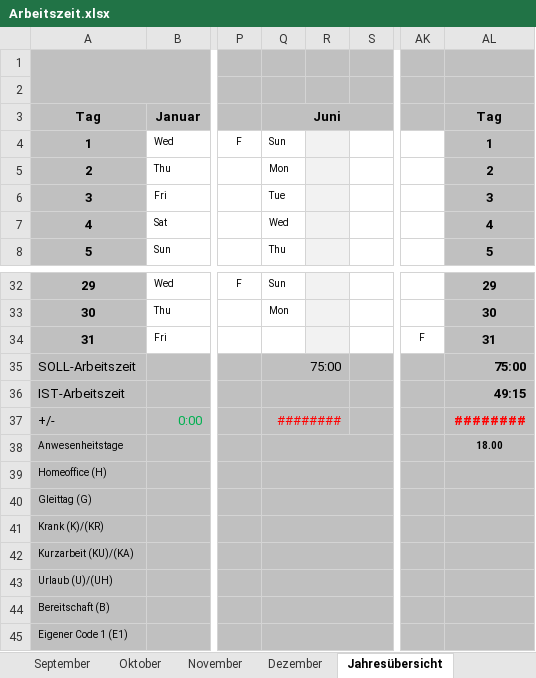
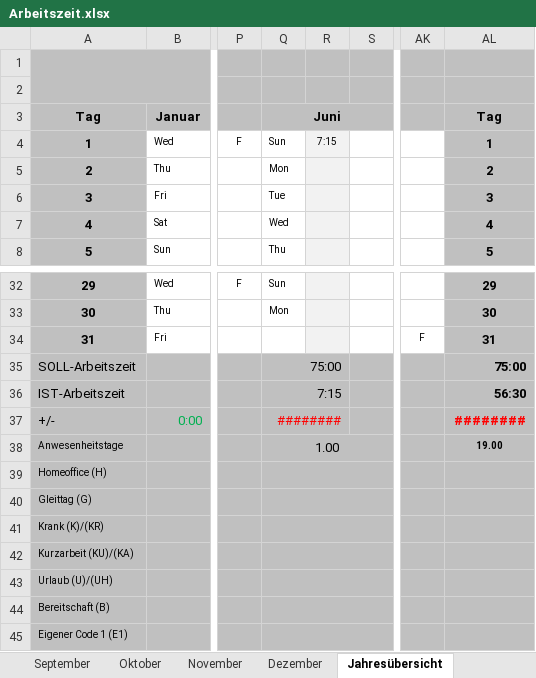
Before and after one commit to p0017/Molecular-Test-Time-Adaptation, an Excel workbook: Arbeitszeit.xlsx, sheet Jahresübersicht, drawn as a sheet; only a part is shown, gaps mark what is left out; values as stored, in another font and other column widths than the file's, no borders; conditional formats not drawn; the diff names each change by its address in the sheet, - before the commit and + after, or states it on an @@ line.

```diff
--- a/Arbeitszeit.xlsx (sheet Jahresübersicht)
+++ b/Arbeitszeit.xlsx (sheet Jahresübersicht)
-R4: (empty)
+R4: 7:15
-Q36 (Juni): (empty)
+Q36 (Juni): 7:15
-AL36 (Tag): 49:15
+AL36 (Tag): 56:30
-Q38 (Juni): (empty)
+Q38 (Juni): 1.00
-AL38 (Tag): 18.00
+AL38 (Tag): 19.00
```
Also changed, not shown: sheet Juni, sheet Fahrtkosten, 7 other files.
